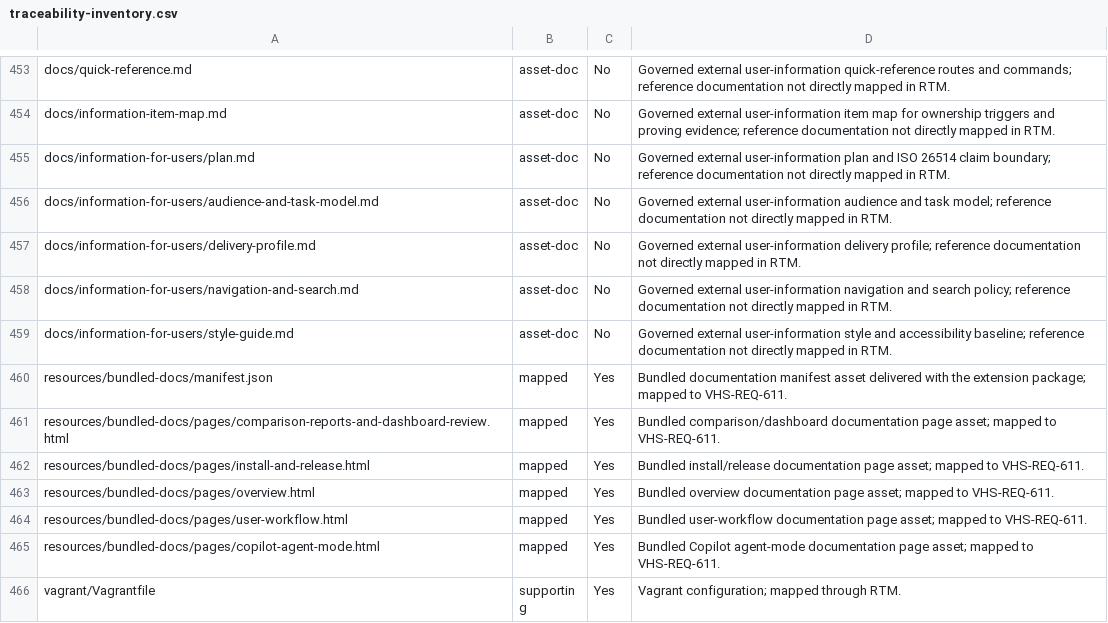
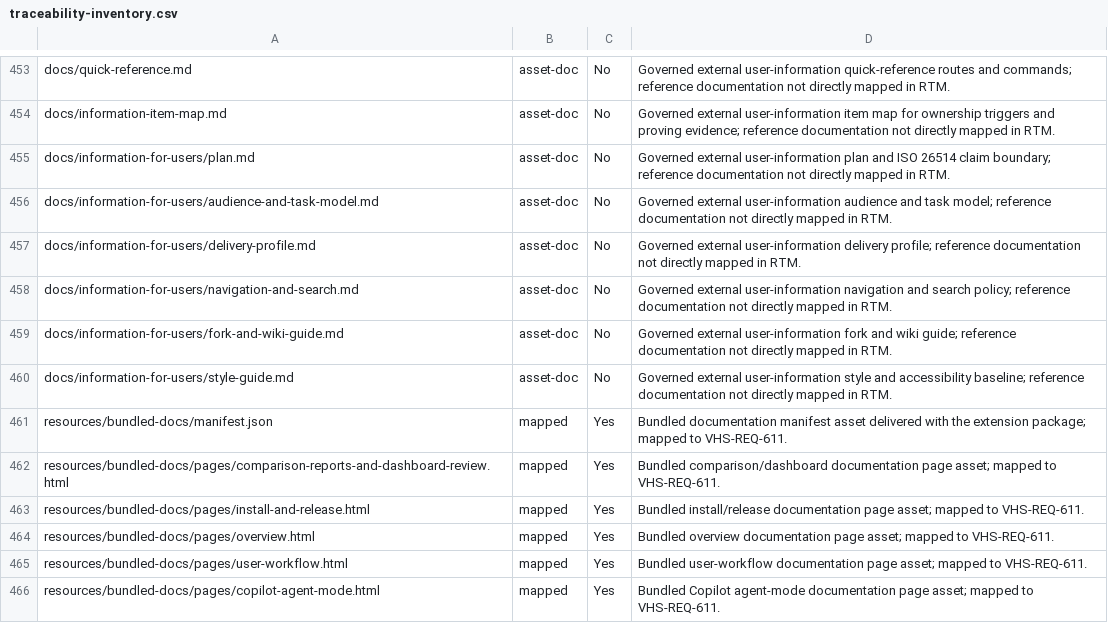
Before and after one commit to svelderrainruiz/vi-history-suite, a CSV file: docs/requirements/traceability-inventory.csv, drawn as a sheet; only a part is shown, gaps mark what is left out; the shorter side is filled out with more unchanged rows.

```diff
--- a/docs/requirements/traceability-inventory.csv
+++ b/docs/requirements/traceability-inventory.csv
@@ -458,2 +458,3 @@ docs/information-for-users/delivery-profile.md,asset-doc,No,Governed external us
 docs/information-for-users/navigation-and-search.md,asset-doc,No,Governed external user-information navigation and search policy; reference documentation not directly mapped in RTM.
+docs/information-for-users/fork-and-wiki-guide.md,asset-doc,No,Governed external user-information fork and wiki guide; reference documentation not directly mapped in RTM.
 docs/information-for-users/style-guide.md,asset-doc,No,Governed external user-information style and accessibility baseline; reference documentation not directly mapped in RTM.
```
Also changed, not shown: 4 other files.
